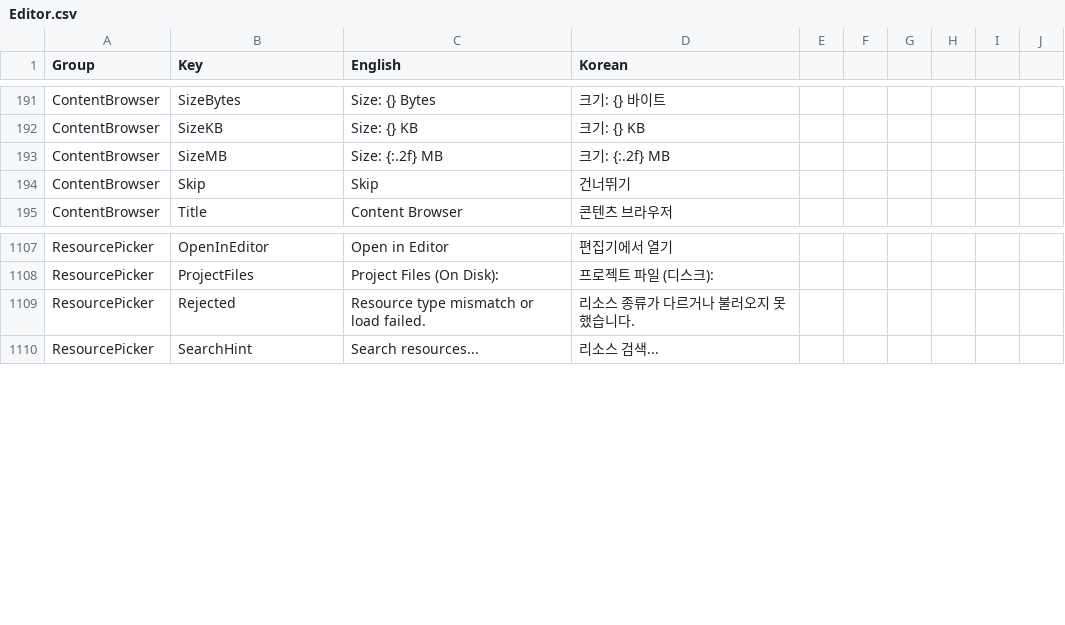
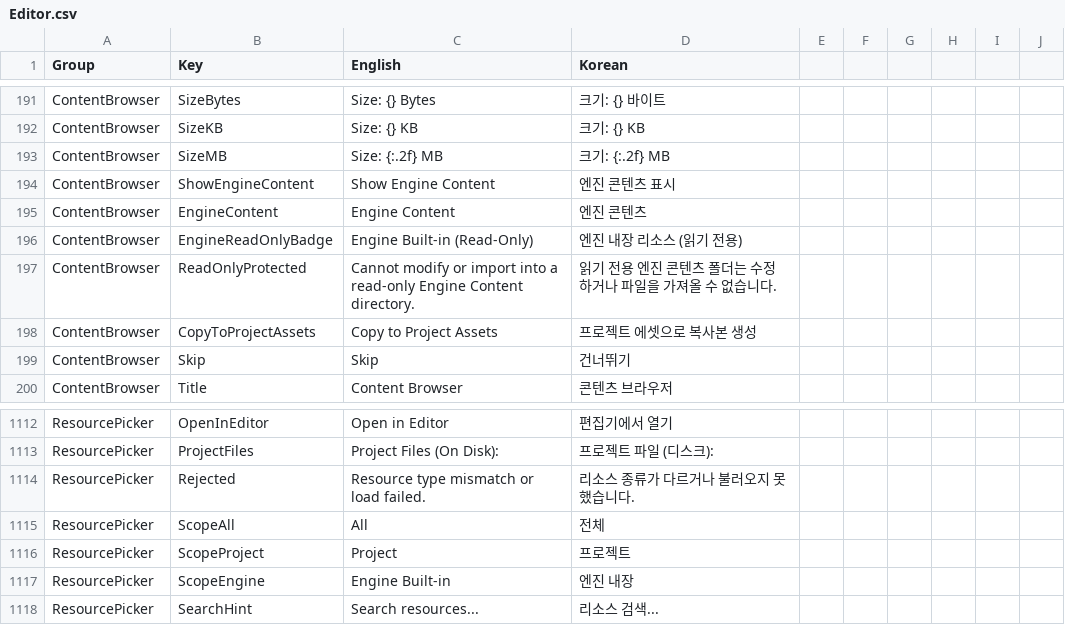
Before and after one commit to Bamtoliya/BamEngine, a CSV file: Resources/Data/Localization/Editor.csv, drawn as a sheet; only a part is shown, gaps mark what is left out; the diff names each change by its address in the sheet, - before the commit and + after, or states it on an @@ line.

Commit message:
feat(resource): Phase 3 에디터 콘텐츠 브라우저 분리·읽기 전용 보호 및 단위 테스트 안정화
- ContentBrowserPanel: Show Engine Content 토글, Project/Engine Content 멀티 루트 분리 및 읽기 전용 보호 적용
- ContentBrowserTreeItem / GridItem: 잠금 배지 시각화, 컨텍스트 메뉴 보호 및 Project Asset 복사 유도 기능 구현
- ResourcePicker: All / Project / Engine Built-in 카테고리 범위 탭 분리
- PlatformPath: 과도기/물리 분리 환경의 IsReadOnlyTarget 판별 로직 일원화 및 문자열 오버로드 모호성 해소
- Texture / ResourceManager: 헤드리스 단위 테스트 환경 RHI 가드 보강 및 리소스 슬롯 RefCount 수명 주기 결함 수정
- Localization: Phase 3 키 추가, CSV-JSON 동기화 및 EntityHierarchyView ImGui 원시 입력 일원화 (엄격 감사 통과)
- Docs: ResourceAndAssetSeparationPlan Phase 3 완료 체크 및 ImplementationLog 상세 기록 갱신

```diff
--- a/Resources/Data/Localization/Editor.csv
+++ b/Resources/Data/Localization/Editor.csv
+row 194: ContentBrowser | ShowEngineContent | Show Engine Content | 엔진 콘텐츠 표시
+row 195: ContentBrowser | EngineContent | Engine Content | 엔진 콘텐츠
+row 196: ContentBrowser | EngineReadOnlyBadge | Engine Built-in (Read-Only) | 엔진 내장 리소스 (읽기 전용)
+row 197: ContentBrowser | ReadOnlyProtected | Cannot modify or import into a read-only Engine Content directory. | 읽기 전용 엔진 콘텐츠 폴더는 수정하거나 파일을 가져올 수 없습니다.
+row 198: ContentBrowser | CopyToProjectAssets | Copy to Project Assets | 프로젝트 에셋으로 복사본 생성
+row 1115: ResourcePicker | ScopeAll | All | 전체
+row 1116: ResourcePicker | ScopeProject | Project | 프로젝트
+row 1117: ResourcePicker | ScopeEngine | Engine Built-in | 엔진 내장
```
Also changed, not shown: 17 other files.
